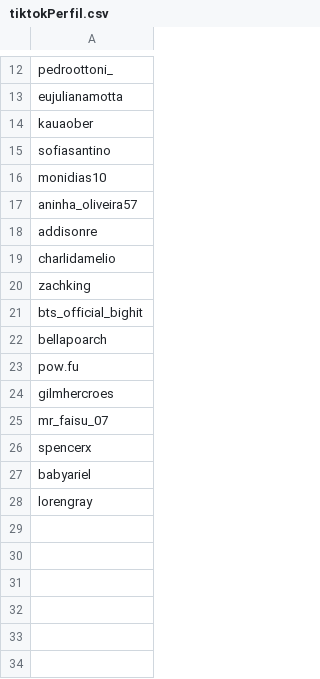
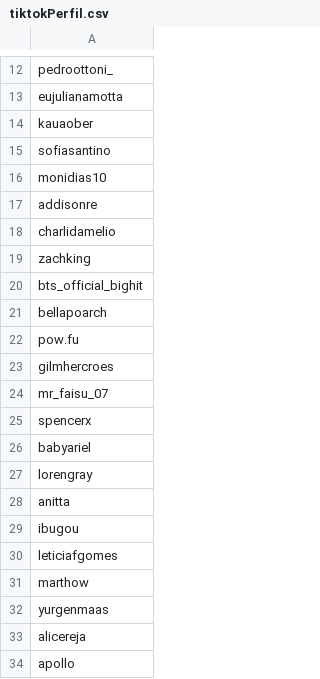
Before and after one commit to Nokard/tiktok_scrap, a CSV file: tiktokPerfil.csv, drawn as a sheet; only a part is shown, gaps mark what is left out; removed rows and columns are numbered as before the commit, all else as after; the diff names each change by its address in the sheet, - before the commit and + after, or states it on an @@ line.

```diff
--- a/tiktokPerfil.csv
+++ b/tiktokPerfil.csv
-row 17: aninha_oliveira57
+row 28: anitta
+row 29: ibugou
+row 30: leticiafgomes
+row 31: marthow
+row 32: yurgenmaas
+row 33: alicereja
+row 34: apollo
```
Also changed, not shown: 2 other files.
